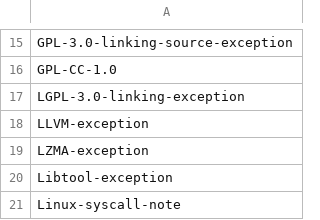
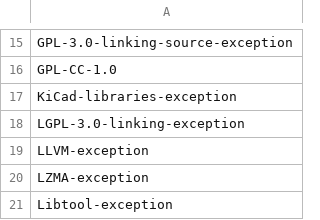
Before and after one commit to hoijui/SPDX-identifiers, a CSV file: exceptions.csv, drawn as a sheet; only a part is shown, gaps mark what is left out; the shorter side is filled out with more unchanged rows; the diff names each change by its address in the sheet, - before the commit and + after, or states it on an @@ line.

```diff
--- a/exceptions.csv
+++ b/exceptions.csv
+row 17: KiCad-libraries-exception
```
Also changed, not shown: licenses.csv.
